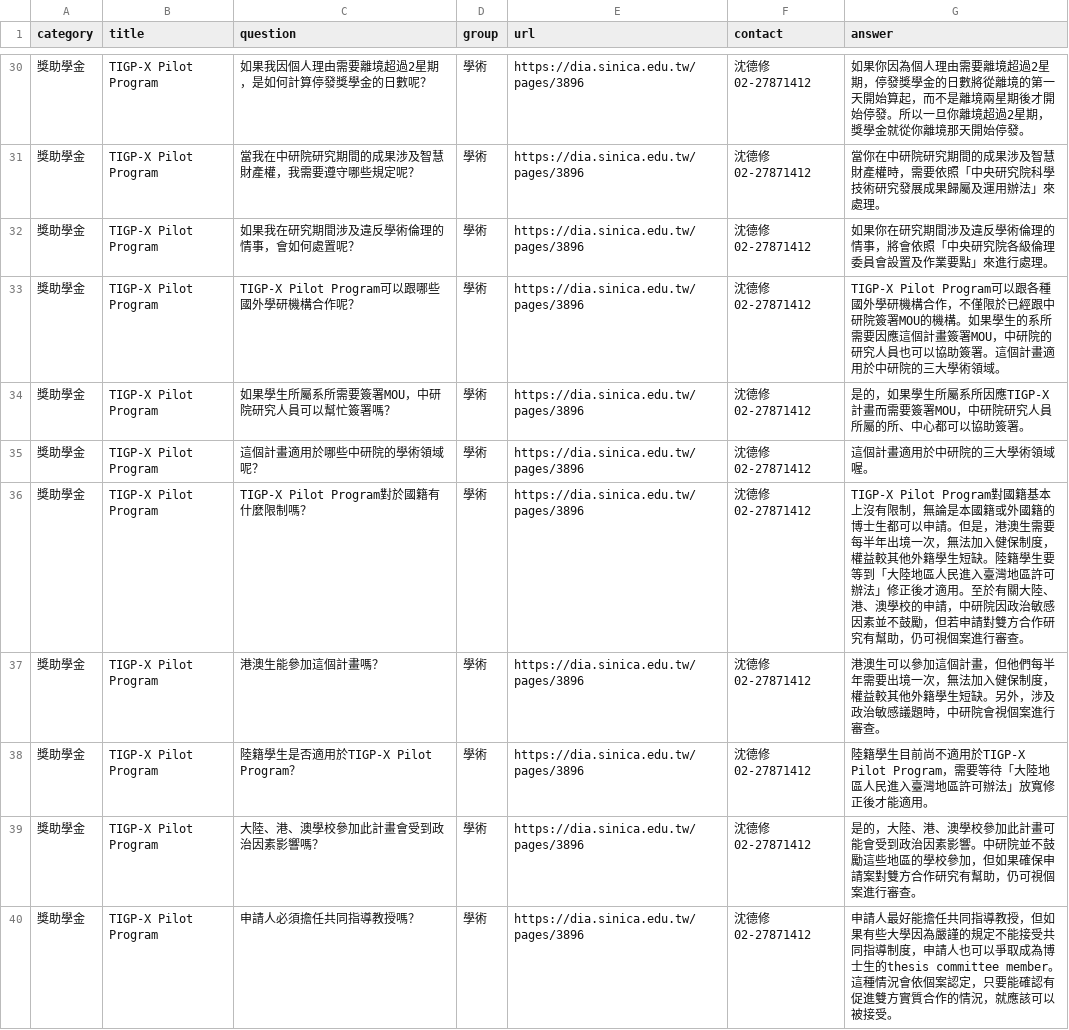
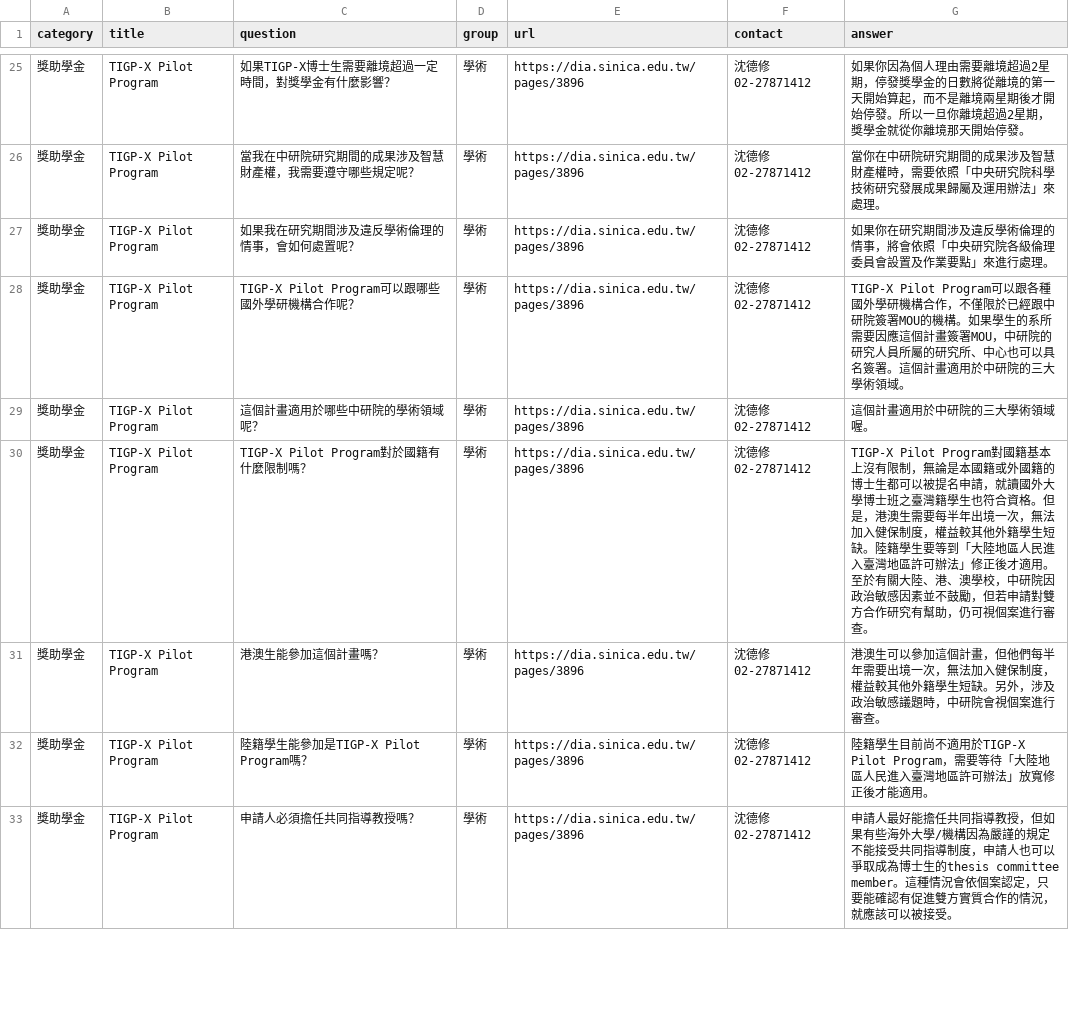
Before and after one commit to AS-AIGC/AS-AIGFAQ, a CSV file: examples/AS-dia-QA.csv, drawn as a sheet; only a part is shown, gaps mark what is left out; the diff covers the shown part only.

```diff
--- a/examples/AS-dia-QA.csv
+++ b/examples/AS-dia-QA.csv
@@ -33,11 +25,9 @@ category,title,question,group,url,contact,answer
-獎助學金,TIGP-X Pilot Program,如果我因個人理由需要離境超過2星期，是如何計算停發獎學金的日數呢？,學術,https://dia.sinica.edu.tw/pages/3896,沈德修 02-27871412,如果你因為個人理由需要離境超過2星期，停發獎學金的日數將從離境的第一天開始算起，而不是離境兩星期後才開始停發。所以一旦你離境超過2星期，獎學金就從你離境那天開始停發。
+獎助學金,TIGP-X Pilot Program,如果TIGP-X博士生需要離境超過一定時間，對獎學金有什麼影響？,學術,https://dia.sinica.edu.tw/pages/3896,沈德修 02-27871412,如果你因為個人理由需要離境超過2星期，停發獎學金的日數將從離境的第一天開始算起，而不是離境兩星期後才開始停發。所以一旦你離境超過2星期，獎學金就從你離境那天開始停發。
 獎助學金,TIGP-X Pilot Program,當我在中研院研究期間的成果涉及智慧財產權，我需要遵守哪些規定呢？,學術,https://dia.sinica.edu.tw/pages/3896,沈德修 02-27871412,當你在中研院研究期間的成果涉及智慧財產權時，需要依照「中央研究院科學技術研究發展成果歸屬及運用辦法」來處理。
 獎助學金,TIGP-X Pilot Program,如果我在研究期間涉及違反學術倫理的情事，會如何處置呢？,學術,https://dia.sinica.edu.tw/pages/3896,沈德修 02-27871412,如果你在研究期間涉及違反學術倫理的情事，將會依照「中央研究院各級倫理委員會設置及作業要點」來進行處理。
-獎助學金,TIGP-X Pilot Program,TIGP-X Pilot Program可以跟哪些國外學研機構合作呢？,學術,https://dia.sinica.edu.tw/pages/3896,沈德修 02-27871412,TIGP-X Pilot Program可以跟各種國外學研機構合作，不僅限於已經跟中研院簽署MOU的機構。如果學生的系所需要因應這個計畫簽署MOU，中研院的研究人員也可以協助簽署。這個計畫適用於中研院的三大學術領域。
-獎助學金,TIGP-X Pilot Program,如果學生所屬系所需要簽署MOU，中研院研究人員可以幫忙簽署嗎？,學術,https://dia.sinica.edu.tw/pages/3896,沈德修 02-27871412,是的，如果學生所屬系所因應TIGP-X計畫而需要簽署MOU，中研院研究人員所屬的所、中心都可以協助簽署。
+獎助學金,TIGP-X Pilot Program,TIGP-X Pilot Program可以跟哪些國外學研機構合作呢？,學術,https://dia.sinica.edu.tw/pages/3896,沈德修 02-27871412,TIGP-X Pilot Program可以跟各種國外學研機構合作，不僅限於已經跟中研院簽署MOU的機構。如果學生的系所需要因應這個計畫簽署MOU，中研院的研究人員所屬的研究所、中心也可以具名簽署。這個計畫適用於中研院的三大學術領域。
 獎助學金,TIGP-X Pilot Program,這個計畫適用於哪些中研院的學術領域呢？,學術,https://dia.sinica.edu.tw/pages/3896,沈德修 02-27871412,這個計畫適用於中研院的三大學術領域喔。
-獎助學金,TIGP-X Pilot Program,TIGP-X Pilot Program對於國籍有什麼限制嗎？,學術,https://dia.sinica.edu.tw/pages/3896,沈德修 02-27871412,TIGP-X Pilot Program對國籍基本上沒有限制，無論是本國籍或外國籍的博士生都可以申請。但是，港澳生需要每半年出境一次，無法加入健保制度，權益較其他外籍學生短缺。陸籍學生要等到「大陸地區人民進入臺灣地區許可辦法」修正後才適用。至於有關大陸、港、澳學校的申請，中研院因政治敏感因素並不鼓勵，但若申請對雙方合作研究有幫助，仍可視個案進行審查。
+獎助學金,TIGP-X Pilot Program,TIGP-X Pilot Program對於國籍有什麼限制嗎？,學術,https://dia.sinica.edu.tw/pages/3896,沈德修 02-27871412,TIGP-X Pilot Program對國籍基本上沒有限制，無論是本國籍或外國籍的博士生都可以被提名申請，就讀國外大學博士班之臺灣籍學生也符合資格。但是，港澳生需要每半年出境一次，無法加入健保制度，權益較其他外籍學生短缺。陸籍學生要等到「大陸地區人民進入臺灣地區許可辦法」修正後才適用。至於有關大陸、港、澳學校，中研院因政治敏感因素並不鼓勵，但若申請對雙方合作研究有幫助，仍可視個案進行審查。
 獎助學金,TIGP-X Pilot Program,港澳生能參加這個計畫嗎？,學術,https://dia.sinica.edu.tw/pages/3896,沈德修 02-27871412,港澳生可以參加這個計畫，但他們每半年需要出境一次，無法加入健保制度，權益較其他外籍學生短缺。另外，涉及政治敏感議題時，中研院會視個案進行審查。
-獎助學金,TIGP-X Pilot Program,陸籍學生是否適用於TIGP-X Pilot Program？,學術,https://dia.sinica.edu.tw/pages/3896,沈德修 02-27871412,陸籍學生目前尚不適用於TIGP-X Pilot Program，需要等待「大陸地區人民進入臺灣地區許可辦法」放寬修正後才能適用。
-獎助學金,TIGP-X Pilot Program,大陸、港、澳學校參加此計畫會受到政治因素影響嗎？,學術,https://dia.sinica.edu.tw/pages/3896,沈德修 02-27871412,是的，大陸、港、澳學校參加此計畫可能會受到政治因素影響。中研院並不鼓勵這些地區的學校參加，但如果確保申請案對雙方合作研究有幫助，仍可視個案進行審查。
-獎助學金,TIGP-X Pilot Program,申請人必須擔任共同指導教授嗎？,學術,https://dia.sinica.edu.tw/pages/3896,沈德修 02-27871412,申請人最好能擔任共同指導教授，但如果有些大學因為嚴謹的規定不能接受共同指導制度，申請人也可以爭取成為博士生的thesis committee member。這種情況會依個案認定，只要能確認有促進雙方實質合作的情況，就應該可以被接受。
+獎助學金,TIGP-X Pilot Program,陸籍學生能參加是TIGP-X Pilot Program嗎？,學術,https://dia.sinica.edu.tw/pages/3896,沈德修 02-27871412,陸籍學生目前尚不適用於TIGP-X Pilot Program，需要等待「大陸地區人民進入臺灣地區許可辦法」放寬修正後才能適用。
+獎助學金,TIGP-X Pilot Program,申請人必須擔任共同指導教授嗎？,學術,https://dia.sinica.edu.tw/pages/3896,沈德修 02-27871412,申請人最好能擔任共同指導教授，但如果有些海外大學/機構因為嚴謹的規定不能接受共同指導制度，申請人也可以爭取成為博士生的thesis committee member。這種情況會依個案認定，只要能確認有促進雙方實質合作的情況，就應該可以被接受。
```
Also changed, not shown: 1 added row, 12 removed rows and 46 edited cells elsewhere in this file, examples/AS-art-QA.csv.
